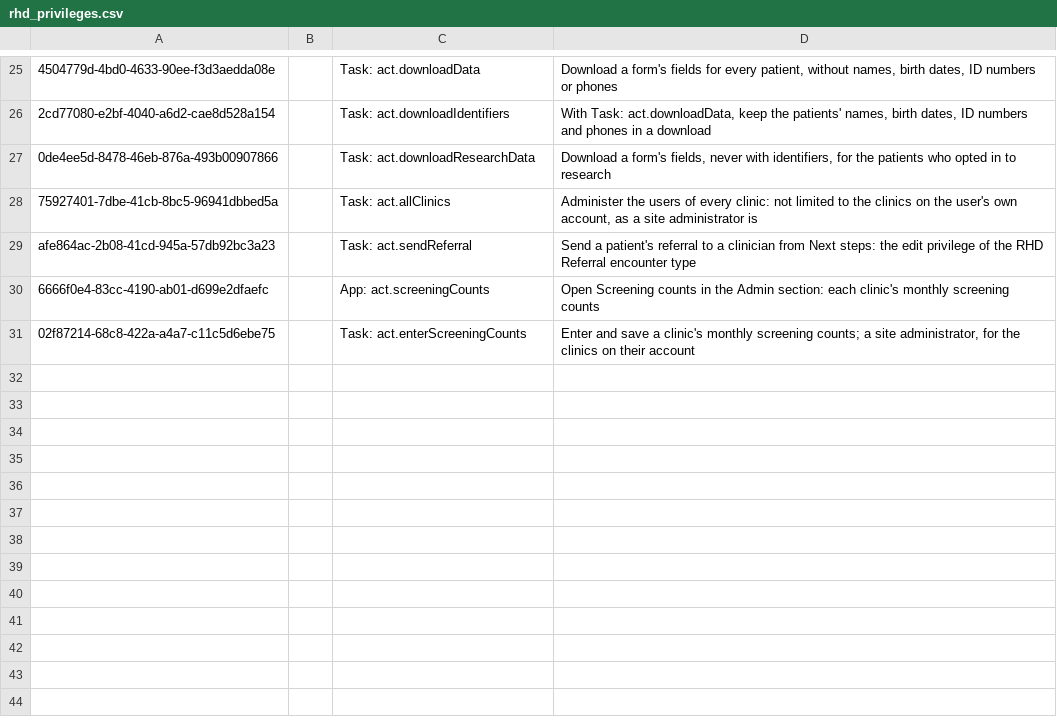
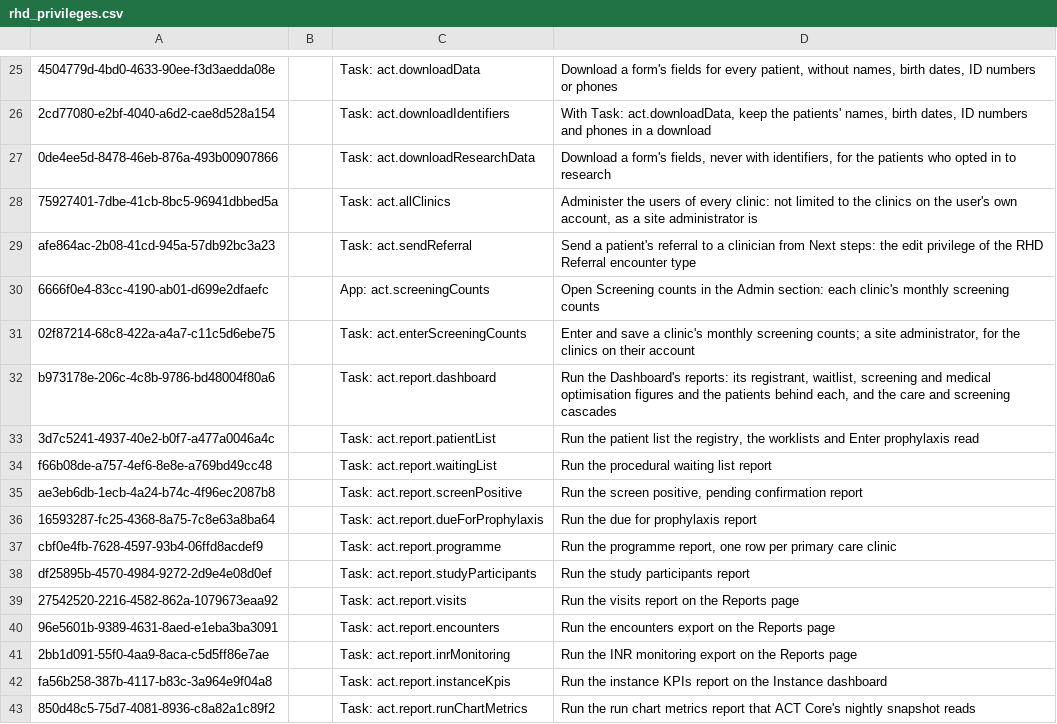
Before and after one commit to DIGI-UW/openmrs-distro-referenceapplication, a CSV file: distro/configuration/privileges/rhd_privileges.csv, drawn as a sheet; only a part is shown, gaps mark what is left out.

Commit message:
(feat) Name the privilege that runs each ACT report

```diff
--- a/distro/configuration/privileges/rhd_privileges.csv
+++ b/distro/configuration/privileges/rhd_privileges.csv
@@ -31 +31,13 @@ afe864ac-2b08-41cd-945a-57db92bc3a23,,Task: act.sendReferral,"Send a patient's r
 02f87214-68c8-422a-a4a7-c11c5d6ebe75,,Task: act.enterScreeningCounts,"Enter and save a clinic's monthly screening counts; a site administrator, for the clinics on their account"
+b973178e-206c-4c8b-9786-bd48004f80a6,,Task: act.report.dashboard,"Run the Dashboard's reports: its registrant, waitlist, screening and medical optimisation figures and the patients behind each, and the care and screening cascades"
+3d7c5241-4937-40e2-b0f7-a477a0046a4c,,Task: act.report.patientList,"Run the patient list the registry, the worklists and Enter prophylaxis read"
+f66b08de-a757-4ef6-8e8e-a769bd49cc48,,Task: act.report.waitingList,"Run the procedural waiting list report"
+ae3eb6db-1ecb-4a24-b74c-4f96ec2087b8,,Task: act.report.screenPositive,"Run the screen positive, pending confirmation report"
+16593287-fc25-4368-8a75-7c8e63a8ba64,,Task: act.report.dueForProphylaxis,"Run the due for prophylaxis report"
+cbf0e4fb-7628-4597-93b4-06ffd8acdef9,,Task: act.report.programme,"Run the programme report, one row per primary care clinic"
+df25895b-4570-4984-9272-2d9e4e08d0ef,,Task: act.report.studyParticipants,"Run the study participants report"
+27542520-2216-4582-862a-1079673eaa92,,Task: act.report.visits,"Run the visits report on the Reports page"
+96e5601b-9389-4631-8aed-e1eba3ba3091,,Task: act.report.encounters,"Run the encounters export on the Reports page"
+2bb1d091-55f0-4aa9-8aca-c5d5ff86e7ae,,Task: act.report.inrMonitoring,"Run the INR monitoring export on the Reports page"
+fa56b258-387b-4117-b83c-3a964e9f04a8,,Task: act.report.instanceKpis,"Run the instance KPIs report on the Instance dashboard"
+850d48c5-75d7-4081-8936-c8a82a1c89f2,,Task: act.report.runChartMetrics,"Run the run chart metrics report that ACT Core's nightly snapshot reads"
```
Also changed, not shown: distro/configuration/roles/act_roles.csv, 35 other files.
